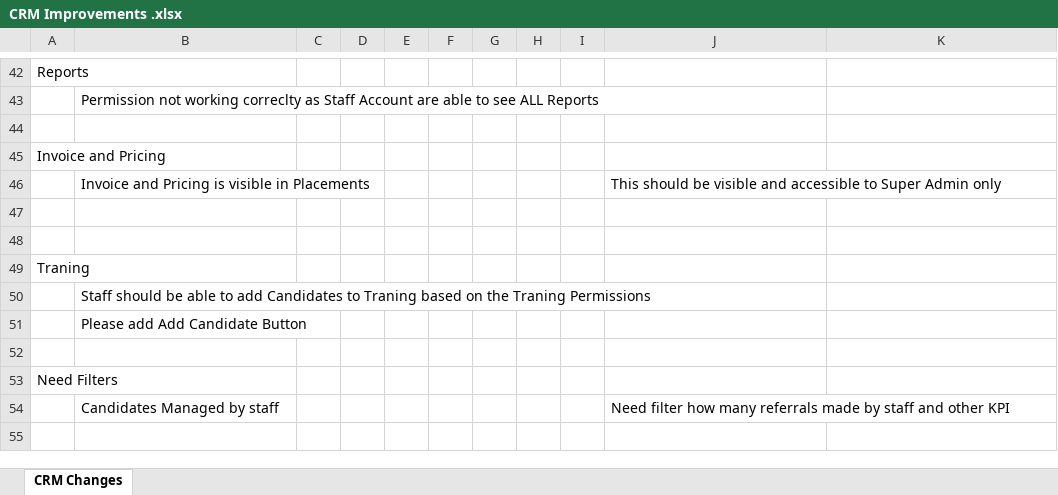
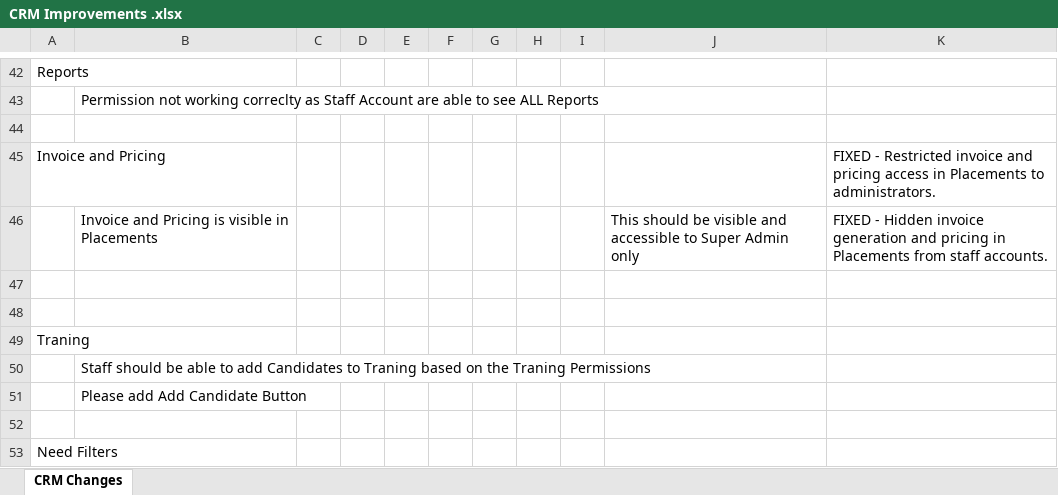
Before and after one commit to gitpraths/ats-platforms, an Excel workbook: doc/CRM Improvements .xlsx, sheet CRM Changes, drawn as a sheet; only a part is shown, gaps mark what is left out; the shorter side is filled out with more unchanged rows; values as stored, in another font and other column widths than the file's, no borders; charts and pictures not drawn; the diff names each change by its address in the sheet, - before the commit and + after, or states it on an @@ line.

Commit message:
docs(crm): mark Invoice and Pricing Access Restriction as FIXED in Excel

```diff
--- a/doc/CRM Improvements .xlsx (sheet CRM Changes)
+++ b/doc/CRM Improvements .xlsx (sheet CRM Changes)
-K45: (empty)
+K45: FIXED - Restricted invoice and pricing access in Placements to administrators.
-K46: (empty)
+K46: FIXED - Hidden invoice generation and pricing in Placements from staff accounts.
```
